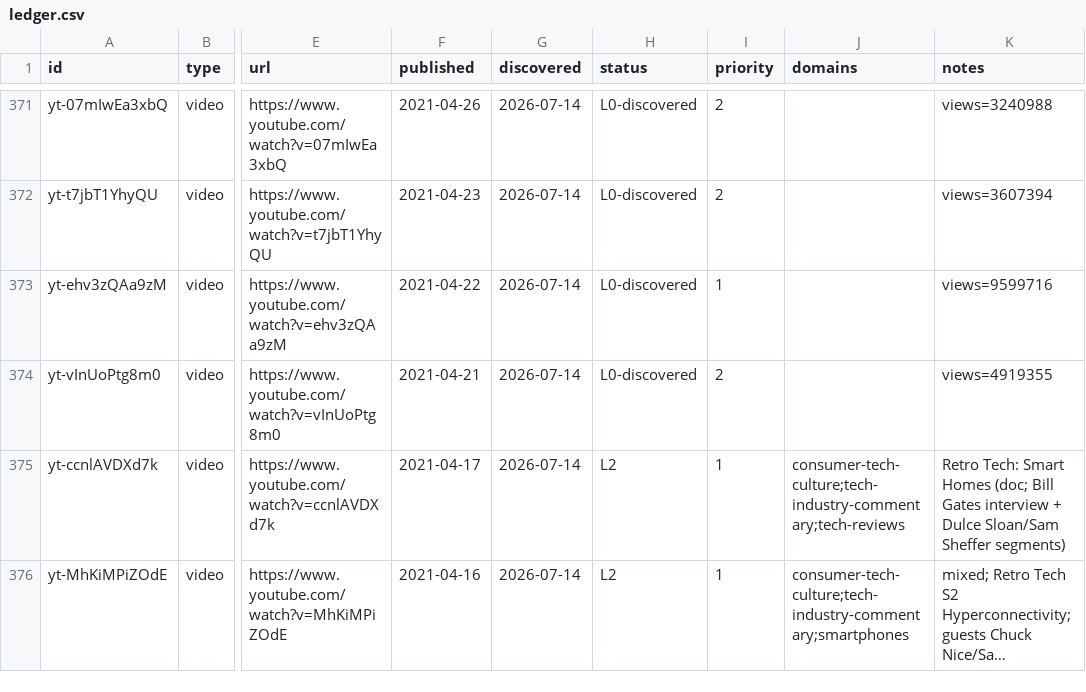
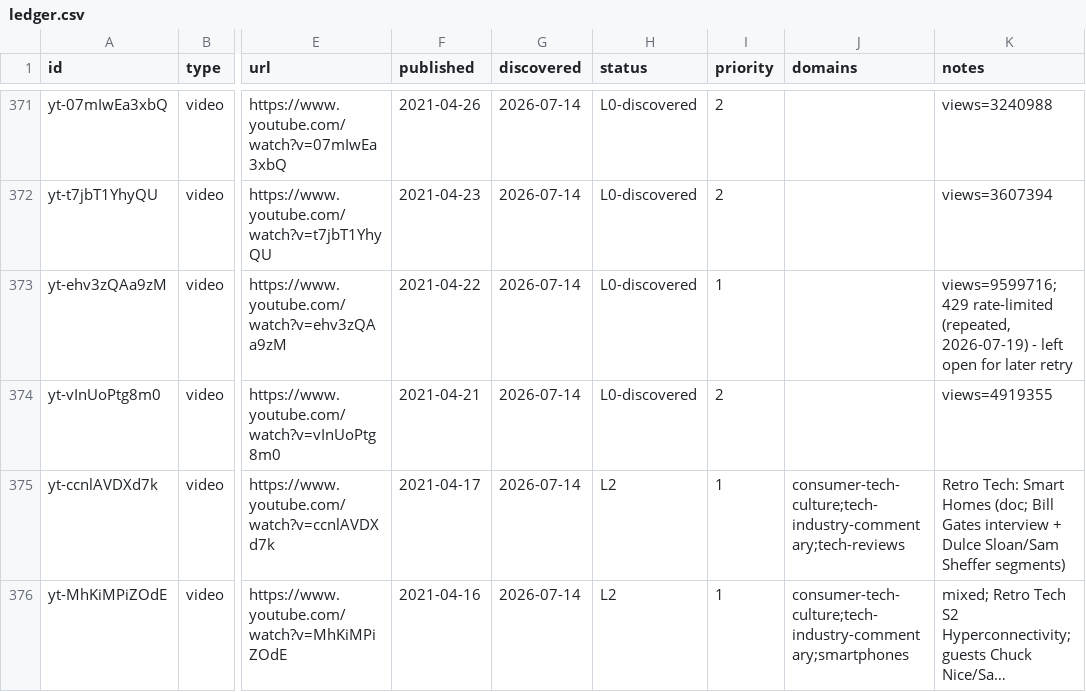
Before and after one commit to claes-work/mkbhd-clone, a CSV file: pipeline/ledger.csv, drawn as a sheet; only a part is shown, gaps mark what is left out; long unchanged cells end in …; the diff covers the shown part only; the diff names each change by its address in the sheet, - before the commit and + after, or states it on an @@ line.

```diff
--- a/pipeline/ledger.csv
+++ b/pipeline/ledger.csv
-K373 (notes): views=9599716
+K373 (notes): views=9599716; 429 rate-limited (repeated, 2026-07-19) - left open for later retry
```
Also changed, not shown: 21 edited cells elsewhere in this file, 10 other files.
